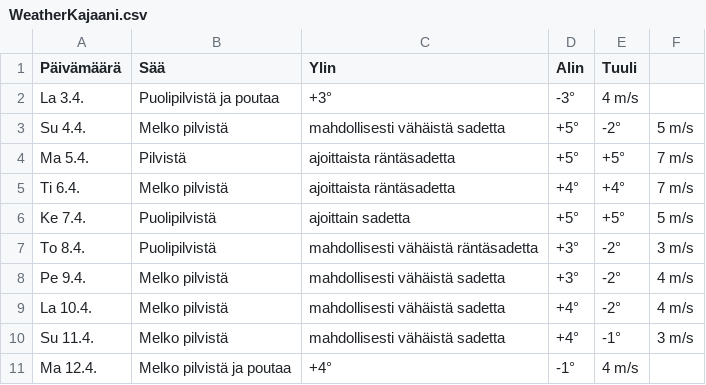
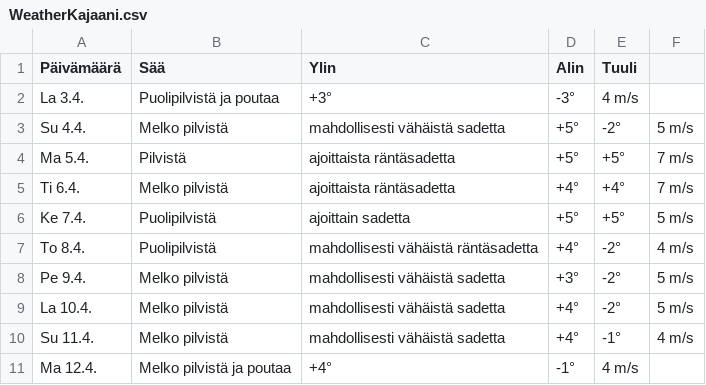
Before and after one commit to edwsqa/Crawler, a CSV file: files/WeatherKajaani.csv, drawn as a sheet.

```diff
--- a/files/WeatherKajaani.csv
+++ b/files/WeatherKajaani.csv
@@ -6,6 +6,6 @@ Ti 6.4.,Melko pilvistä, ajoittaista räntäsadetta,+4°,+4°,7 m/s
 Ke 7.4.,Puolipilvistä, ajoittain sadetta,+5°,+5°,5 m/s
-To 8.4.,Puolipilvistä, mahdollisesti vähäistä räntäsadetta ,+3°,-2°,3 m/s
-Pe 9.4.,Melko pilvistä, mahdollisesti vähäistä sadetta,+3°,-2°,4 m/s
-La 10.4.,Melko pilvistä, mahdollisesti vähäistä sadetta,+4°,-2°,4 m/s
-Su 11.4.,Melko pilvistä, mahdollisesti vähäistä sadetta,+4°,-1°,3 m/s
+To 8.4.,Puolipilvistä, mahdollisesti vähäistä räntäsadetta ,+4°,-2°,4 m/s
+Pe 9.4.,Melko pilvistä, mahdollisesti vähäistä sadetta,+3°,-2°,5 m/s
+La 10.4.,Melko pilvistä, mahdollisesti vähäistä sadetta,+4°,-2°,5 m/s
+Su 11.4.,Melko pilvistä, mahdollisesti vähäistä sadetta,+4°,-1°,4 m/s
 Ma 12.4.,Melko pilvistä ja poutaa,+4°,-1°,4 m/s
```
Also changed, not shown: files/WeatherOulu.csv, files/WeatherYlivieska.csv, 2 other files.
